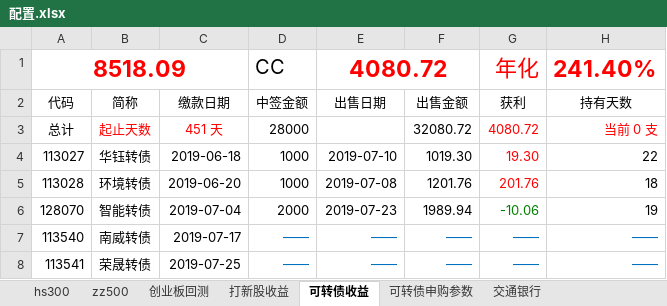
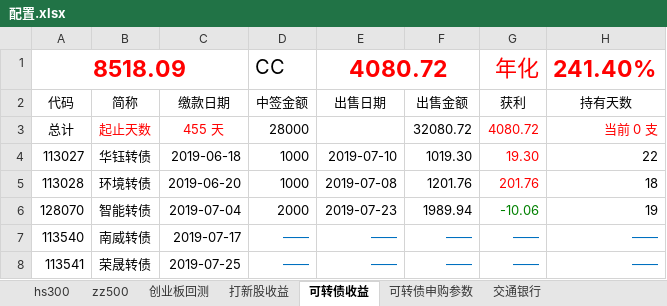
Before and after one commit to husky8/cccode, an Excel workbook: invest/配置.xlsx, sheet 可转债收益, drawn as a sheet; only a part is shown; values as stored, in another font and other column widths than the file's, no borders; charts and pictures not drawn; the diff names each change by its address in the sheet, - before the commit and + after, or states it on an @@ line.

```diff
--- a/invest/配置.xlsx (sheet 可转债收益)
+++ b/invest/配置.xlsx (sheet 可转债收益)
-C3: 451 天
+C3: 455 天
```
Also changed, not shown: sheet hs300, sheet zz500, formulas that keep their value.
